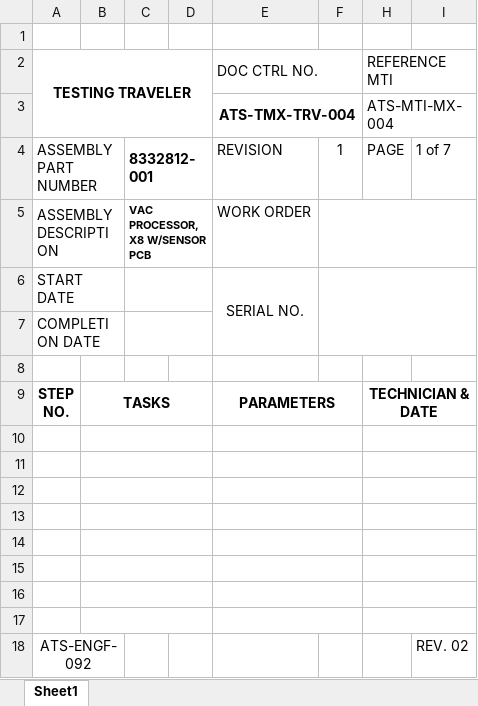
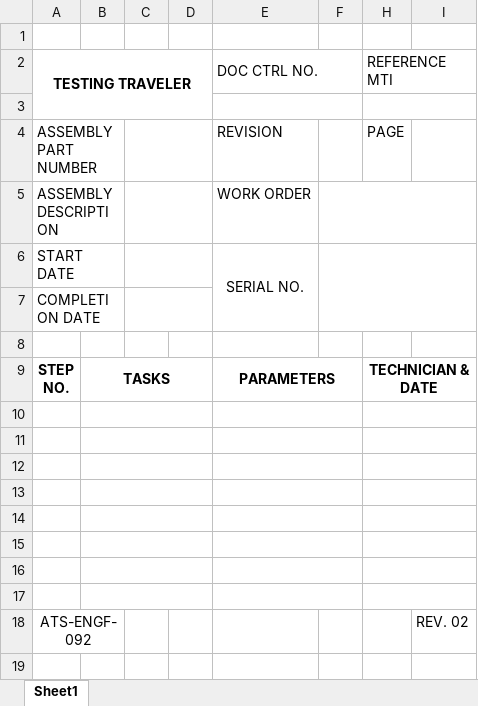
Before and after one commit to Chullo21/DMD_Proj, an Excel workbook: DMD_Prototype/wwwroot/Common/Templates/TravelerP1.xlsx, sheet Sheet1, drawn as a sheet; values as stored, in another font and other column widths than the file's, no borders; charts and pictures not drawn; the diff names each change by its address in the sheet, - before the commit and + after, or states it on an @@ line.

```diff
--- a/DMD_Prototype/wwwroot/Common/Templates/TravelerP1.xlsx (sheet Sheet1)
+++ b/DMD_Prototype/wwwroot/Common/Templates/TravelerP1.xlsx (sheet Sheet1)
-row 3:  |  |  |  | ATS-TMX-TRV-004 |  | ATS-MTI-MX-004
+row 3: (empty)
-C4: 8332812-001
+C4: (empty)
-F4: 1
+F4: (empty)
-I4: 1 of 7
+I4: (empty)
-C5: VAC PROCESSOR,X8 W/SENSOR PCB
+C5: (empty)
```
Also changed, not shown: DMD_Prototype/wwwroot/Common/Templates/ProblemLog.xlsx, 15 other files.
